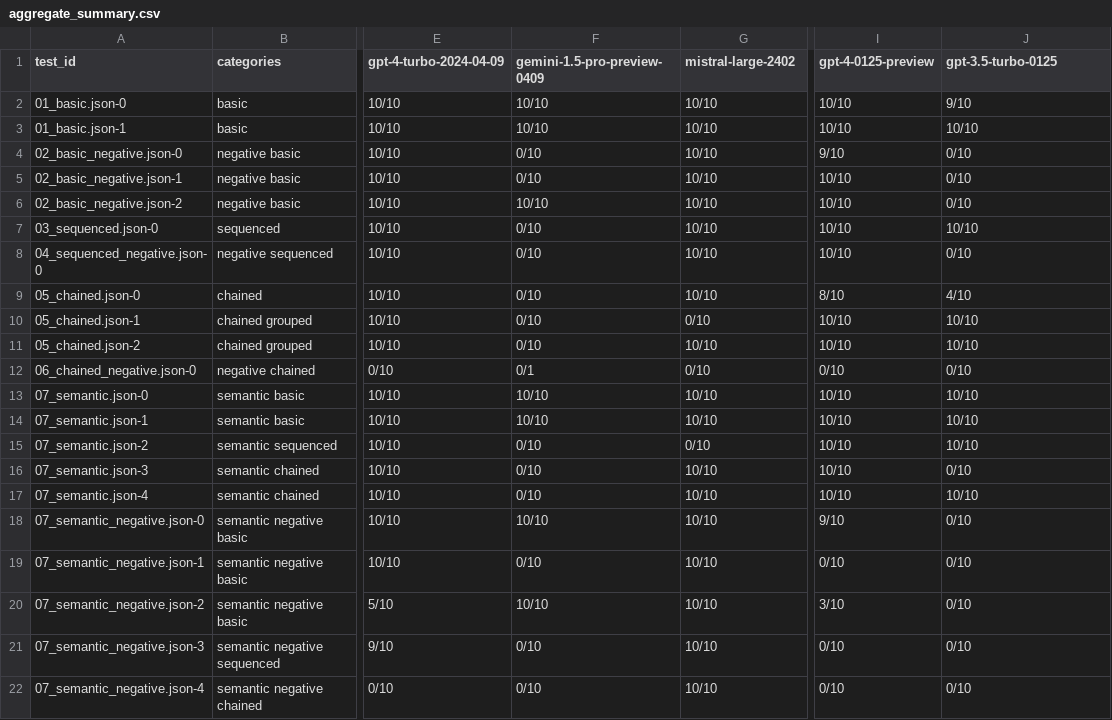
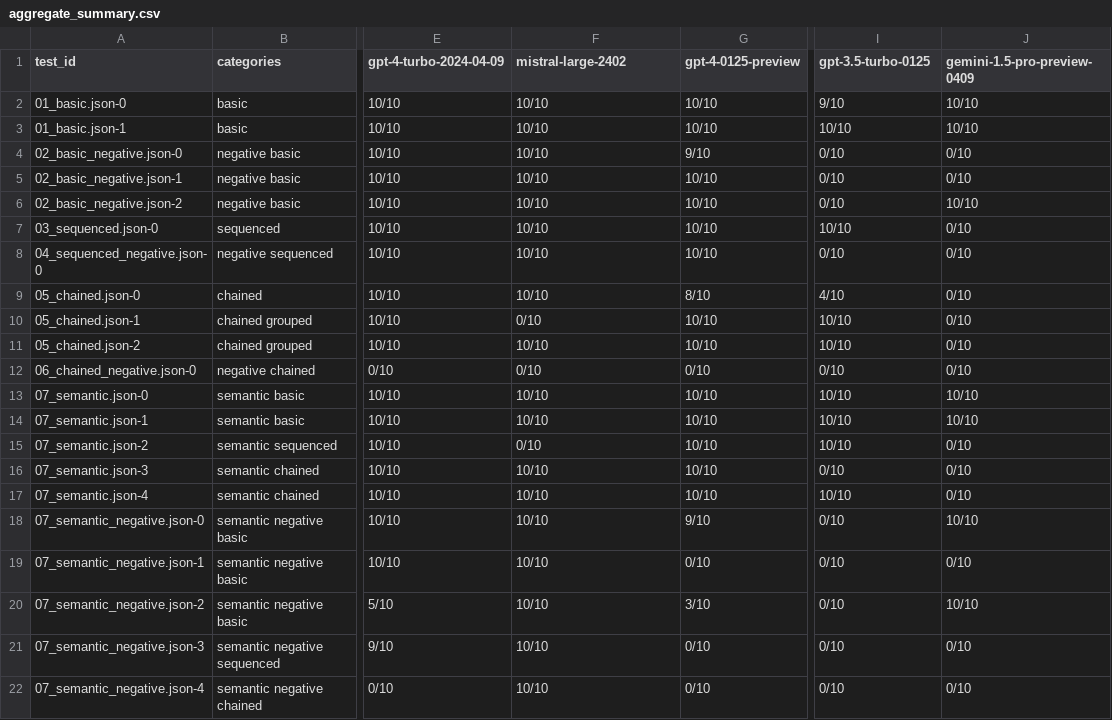
Before and after one commit to gptscript-ai/function-calling-test-suite, a CSV file: reports/aggregate_summary.csv, drawn as a sheet; only a part is shown, gaps mark what is left out; the diff names each change by its address in the sheet, - before the commit and + after, or states it on an @@ line.

Commit message:
chore: sort summary results
Signed-off-by: Nick Hale <4175918+njhale@users.noreply.github.com>

```diff
--- a/reports/aggregate_summary.csv
+++ b/reports/aggregate_summary.csv
-F1: gemini-1.5-pro-preview-0409
+F1: mistral-large-2402
-G1: mistral-large-2402
+G1: gpt-4-0125-preview
-I1: gpt-4-0125-preview
+I1: gpt-3.5-turbo-0125
-J1: gpt-3.5-turbo-0125
+J1: gemini-1.5-pro-preview-0409
-I2 (gpt-3.5-turbo-0125): 10/10
+I2 (gpt-3.5-turbo-0125): 9/10
-J2 (gemini-1.5-pro-preview-0409): 9/10
+J2 (gemini-1.5-pro-preview-0409): 10/10
-F4:F5 (mistral-large-2402): 0/10
+F4:F5 (mistral-large-2402): 10/10
-G4 (gpt-4-0125-preview): 10/10
+G4 (gpt-4-0125-preview): 9/10
-I4 (gpt-3.5-turbo-0125): 9/10
+I4 (gpt-3.5-turbo-0125): 0/10
-I5:I6 (gpt-3.5-turbo-0125): 10/10
+I5:I6 (gpt-3.5-turbo-0125): 0/10
-J6 (gemini-1.5-pro-preview-0409): 0/10
+J6 (gemini-1.5-pro-preview-0409): 10/10
-F7:F9 (mistral-large-2402): 0/10
+F7:F9 (mistral-large-2402): 10/10
-J7 (gemini-1.5-pro-preview-0409): 10/10
+J7 (gemini-1.5-pro-preview-0409): 0/10
-I8 (gpt-3.5-turbo-0125): 10/10
+I8 (gpt-3.5-turbo-0125): 0/10
-G9 (gpt-4-0125-preview): 10/10
+G9 (gpt-4-0125-preview): 8/10
-I9 (gpt-3.5-turbo-0125): 8/10
+I9 (gpt-3.5-turbo-0125): 4/10
-J9 (gemini-1.5-pro-preview-0409): 4/10
+J9 (gemini-1.5-pro-preview-0409): 0/10
-G10 (gpt-4-0125-preview): 0/10
+G10 (gpt-4-0125-preview): 10/10
-J10:J11 (gemini-1.5-pro-preview-0409): 10/10
+J10:J11 (gemini-1.5-pro-preview-0409): 0/10
-F11 (mistral-large-2402): 0/10
+F11 (mistral-large-2402): 10/10
-F12 (mistral-large-2402): 0/1
+F12 (mistral-large-2402): 0/10
-G15 (gpt-4-0125-preview): 0/10
+G15 (gpt-4-0125-preview): 10/10
-J15 (gemini-1.5-pro-preview-0409): 10/10
+J15 (gemini-1.5-pro-preview-0409): 0/10
-F16:F17 (mistral-large-2402): 0/10
+F16:F17 (mistral-large-2402): 10/10
-I16 (gpt-3.5-turbo-0125): 10/10
+I16 (gpt-3.5-turbo-0125): 0/10
-J17 (gemini-1.5-pro-preview-0409): 10/10
+J17 (gemini-1.5-pro-preview-0409): 0/10
-G18 (gpt-4-0125-preview): 10/10
+G18 (gpt-4-0125-preview): 9/10
-I18 (gpt-3.5-turbo-0125): 9/10
+I18 (gpt-3.5-turbo-0125): 0/10
-J18 (gemini-1.5-pro-preview-0409): 0/10
+J18 (gemini-1.5-pro-preview-0409): 10/10
-F19 (mistral-large-2402): 0/10
+F19 (mistral-large-2402): 10/10
-G19 (gpt-4-0125-preview): 10/10
+G19 (gpt-4-0125-preview): 0/10
-G20 (gpt-4-0125-preview): 10/10
+G20 (gpt-4-0125-preview): 3/10
-I20 (gpt-3.5-turbo-0125): 3/10
+I20 (gpt-3.5-turbo-0125): 0/10
-J20 (gemini-1.5-pro-preview-0409): 0/10
+J20 (gemini-1.5-pro-preview-0409): 10/10
-F21:F22 (mistral-large-2402): 0/10
+F21:F22 (mistral-large-2402): 10/10
-G21:G22 (gpt-4-0125-preview): 10/10
+G21:G22 (gpt-4-0125-preview): 0/10
```
Also changed, not shown: 1 other file.
